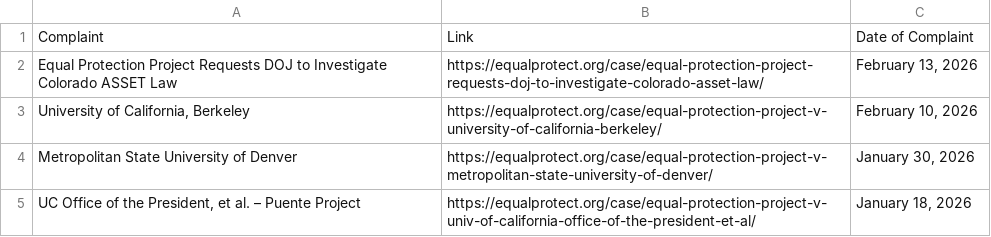
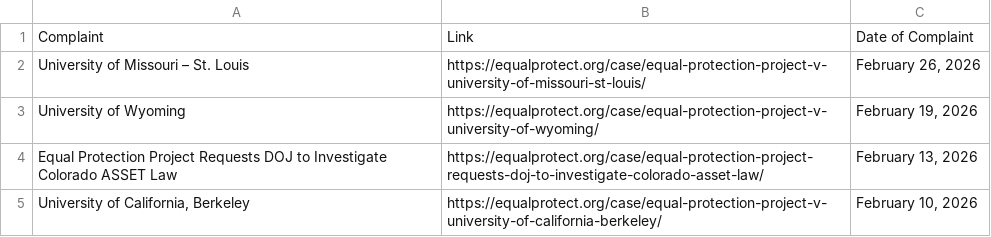
Before and after one commit to ananyabchetia/EPP_trackers, a CSV file: data/complaints.csv, drawn as a sheet; only a part is shown; the shorter side is filled out with more unchanged rows.

```diff
--- a/data/complaints.csv
+++ b/data/complaints.csv
@@ -1,2 +1,4 @@
 Complaint,Link,Date of Complaint
+University of Missouri – St. Louis,https://equalprotect.org/case/equal-protection-project-v-university-of-missouri-st-louis/,"February 26, 2026"
+University of Wyoming,https://equalprotect.org/case/equal-protection-project-v-university-of-wyoming/,"February 19, 2026"
 Equal Protection Project Requests DOJ to Investigate Colorado ASSET Law,https://equalprotect.org/case/equal-protection-project-requests-doj-to-investigate-colorado-asset-law/,"February 13, 2026"
```
